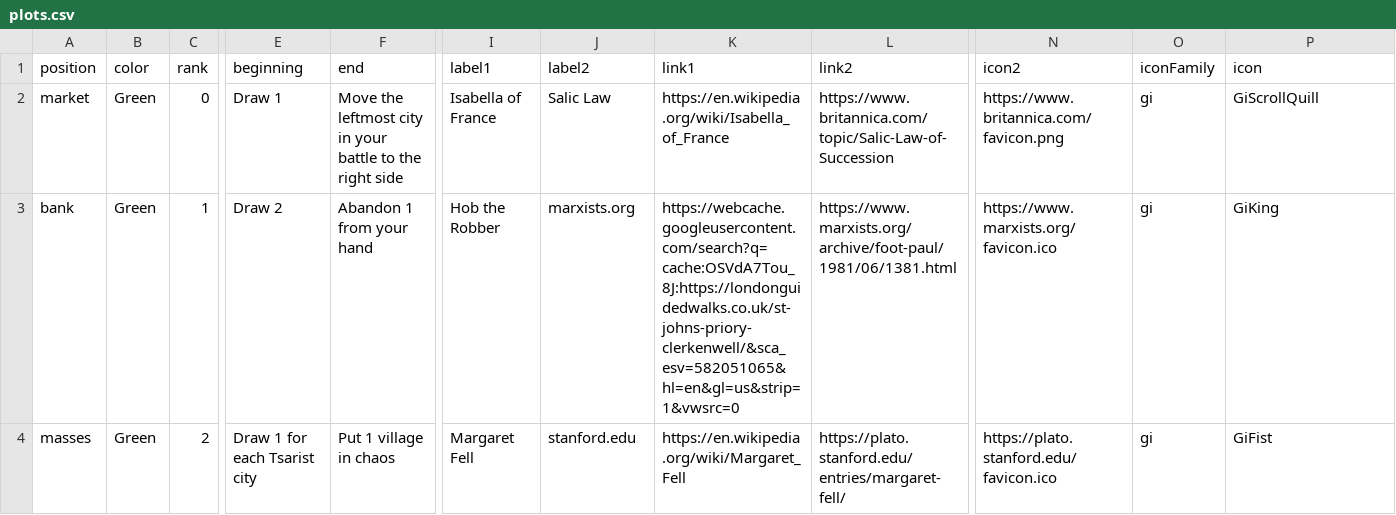
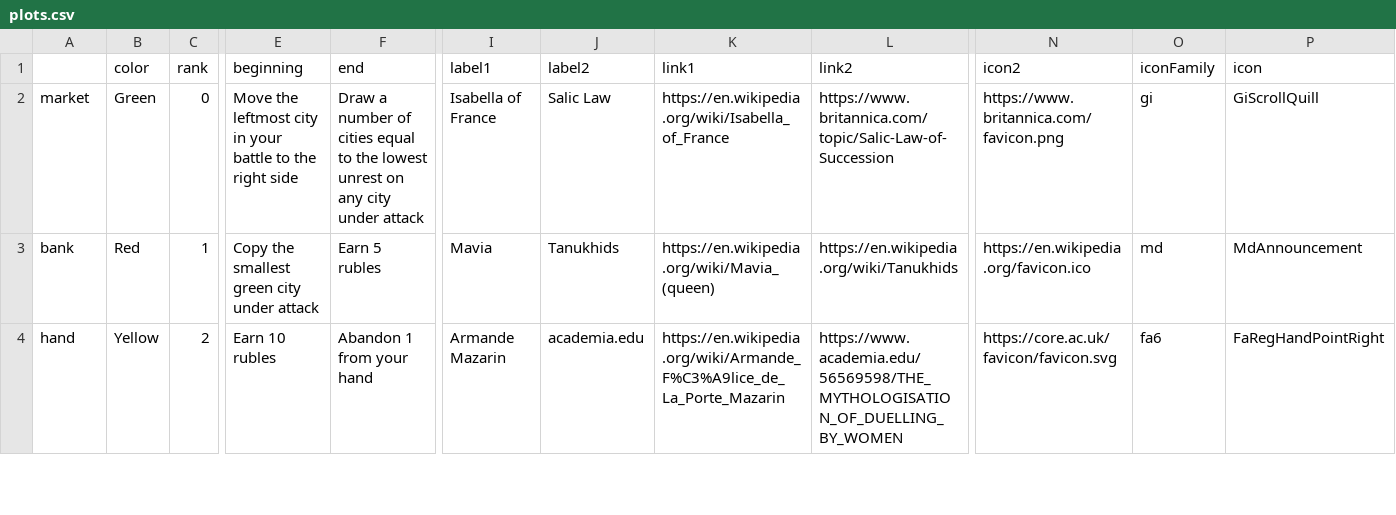
Before and after one commit to davidystephenson/empress, a CSV file: plots.csv, drawn as a sheet; only a part is shown, gaps mark what is left out; the diff covers the shown part only; the diff names each change by its address in the sheet, - before the commit and + after, or states it on an @@ line.

```diff
--- a/plots.csv
+++ b/plots.csv
-A1: position
+A1: (empty)
-E2 (beginning): Draw 1
+E2 (beginning): Move the leftmost city in your battle to the right side
-F2 (end): Move the leftmost city in your battle to the right side
+F2 (end): Draw a number of cities equal to the lowest unrest on any city under attack
-B3 (color): Green
+B3 (color): Red
-E3 (beginning): Draw 2
+E3 (beginning): Copy the smallest green city under attack
-F3 (end): Abandon 1 from your hand
+F3 (end): Earn 5 rubles
-I3 (label1): Hob the Robber
+I3 (label1): Mavia
-J3 (label2): marxists.org
+J3 (label2): Tanukhids
-K3 (link1): https://webcache.googleusercontent.com/search?q=cache:OSVdA7Tou_8J:https://londonguidedwalks.co.uk/st-johns-priory-clerkenwell/&sca_esv=582051065&hl=en&gl=us&strip=1&vwsrc=0
+K3 (link1): https://en.wikipedia.org/wiki/Mavia_(queen)
-L3 (link2): https://www.marxists.org/archive/foot-paul/1981/06/1381.html
+L3 (link2): https://en.wikipedia.org/wiki/Tanukhids
-N3 (icon2): https://www.marxists.org/favicon.ico
+N3 (icon2): https://en.wikipedia.org/favicon.ico
-O3 (iconFamily): gi
+O3 (iconFamily): md
-P3 (icon): GiKing
+P3 (icon): MdAnnouncement
-A4: masses
+A4: hand
-B4 (color): Green
+B4 (color): Yellow
-E4 (beginning): Draw 1 for each Tsarist city
+E4 (beginning): Earn 10 rubles
-F4 (end): Put 1 village in chaos
+F4 (end): Abandon 1 from your hand
-I4 (label1): Margaret Fell
+I4 (label1): Armande Mazarin
-J4 (label2): stanford.edu
+J4 (label2): academia.edu
-K4 (link1): https://en.wikipedia.org/wiki/Margaret_Fell
+K4 (link1): https://en.wikipedia.org/wiki/Armande_F%C3%A9lice_de_La_Porte_Mazarin
-L4 (link2): https://plato.stanford.edu/entries/margaret-fell/
+L4 (link2): https://www.academia.edu/56569598/THE_MYTHOLOGISATION_OF_DUELLING_BY_WOMEN
-N4 (icon2): https://plato.stanford.edu/favicon.ico
+N4 (icon2): https://core.ac.uk/favicon/favicon.svg
-O4 (iconFamily): gi
+O4 (iconFamily): fa6
-P4 (icon): GiFist
+P4 (icon): FaRegHandPointRight
```
Also changed, not shown: 88 edited cells elsewhere in this file, 13 other files.
